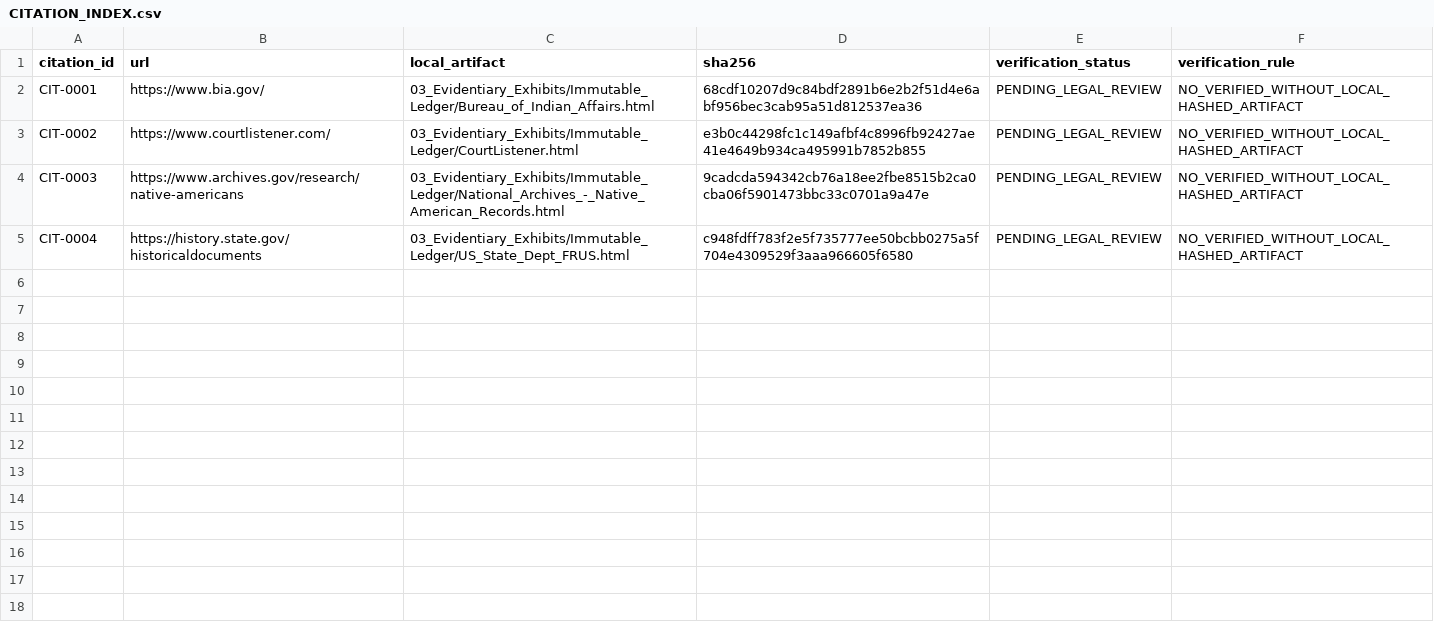
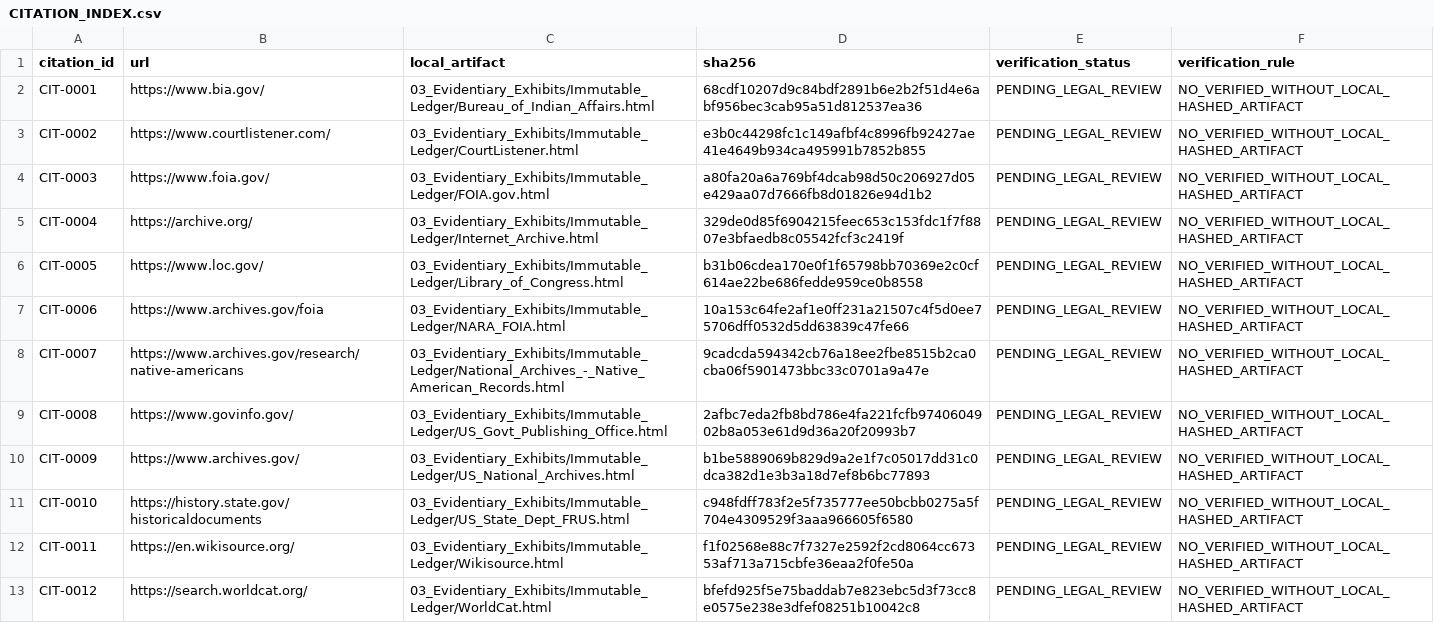
Before and after one commit to GlobalRestitutionAlliance/turtle-island-us-ca-bridgeport-indian-colony-master-litigation, a CSV file: 03_Evidentiary_Exhibits/CITATION_INDEX.csv, drawn as a sheet.

Commit message:
Batch 2b: harvest expanded sources, citations, manifests

```diff
--- a/03_Evidentiary_Exhibits/CITATION_INDEX.csv
+++ b/03_Evidentiary_Exhibits/CITATION_INDEX.csv
@@ -3,3 +3,11 @@ CIT-0001,https://www.bia.gov/,03_Evidentiary_Exhibits/Immutable_Ledger/Bureau_of
 CIT-0002,https://www.courtlistener.com/,03_Evidentiary_Exhibits/Immutable_Ledger/CourtListener.html,e3b0c44298fc1c149afbf4c8996fb92427ae41e4649b934ca495991b7852b855,PENDING_LEGAL_REVIEW,NO_VERIFIED_WITHOUT_LOCAL_HASHED_ARTIFACT
-CIT-0003,https://www.archives.gov/research/native-americans,03_Evidentiary_Exhibits/Immutable_Ledger/National_Archives_-_Native_American_Records.html,9cadcda594342cb76a18ee2fbe8515b2ca0cba06f5901473bbc33c0701a9a47e,PENDING_LEGAL_REVIEW,NO_VERIFIED_WITHOUT_LOCAL_HASHED_ARTIFACT
-CIT-0004,https://history.state.gov/historicaldocuments,03_Evidentiary_Exhibits/Immutable_Ledger/US_State_Dept_FRUS.html,c948fdff783f2e5f735777ee50bcbb0275a5f704e4309529f3aaa966605f6580,PENDING_LEGAL_REVIEW,NO_VERIFIED_WITHOUT_LOCAL_HASHED_ARTIFACT
+CIT-0003,https://www.foia.gov/,03_Evidentiary_Exhibits/Immutable_Ledger/FOIA.gov.html,a80fa20a6a769bf4dcab98d50c206927d05e429aa07d7666fb8d01826e94d1b2,PENDING_LEGAL_REVIEW,NO_VERIFIED_WITHOUT_LOCAL_HASHED_ARTIFACT
+CIT-0004,https://archive.org/,03_Evidentiary_Exhibits/Immutable_Ledger/Internet_Archive.html,329de0d85f6904215feec653c153fdc1f7f8807e3bfaedb8c05542fcf3c2419f,PENDING_LEGAL_REVIEW,NO_VERIFIED_WITHOUT_LOCAL_HASHED_ARTIFACT
+CIT-0005,https://www.loc.gov/,03_Evidentiary_Exhibits/Immutable_Ledger/Library_of_Congress.html,b31b06cdea170e0f1f65798bb70369e2c0cf614ae22be686fedde959ce0b8558,PENDING_LEGAL_REVIEW,NO_VERIFIED_WITHOUT_LOCAL_HASHED_ARTIFACT
+CIT-0006,https://www.archives.gov/foia,03_Evidentiary_Exhibits/Immutable_Ledger/NARA_FOIA.html,10a153c64fe2af1e0ff231a21507c4f5d0ee75706dff0532d5dd63839c47fe66,PENDING_LEGAL_REVIEW,NO_VERIFIED_WITHOUT_LOCAL_HASHED_ARTIFACT
+CIT-0007,https://www.archives.gov/research/native-americans,03_Evidentiary_Exhibits/Immutable_Ledger/National_Archives_-_Native_American_Records.html,9cadcda594342cb76a18ee2fbe8515b2ca0cba06f5901473bbc33c0701a9a47e,PENDING_LEGAL_REVIEW,NO_VERIFIED_WITHOUT_LOCAL_HASHED_ARTIFACT
+CIT-0008,https://www.govinfo.gov/,03_Evidentiary_Exhibits/Immutable_Ledger/US_Govt_Publishing_Office.html,2afbc7eda2fb8bd786e4fa221fcfb9740604902b8a053e61d9d36a20f20993b7,PENDING_LEGAL_REVIEW,NO_VERIFIED_WITHOUT_LOCAL_HASHED_ARTIFACT
+CIT-0009,https://www.archives.gov/,03_Evidentiary_Exhibits/Immutable_Ledger/US_National_Archives.html,b1be5889069b829d9a2e1f7c05017dd31c0dca382d1e3b3a18d7ef8b6bc77893,PENDING_LEGAL_REVIEW,NO_VERIFIED_WITHOUT_LOCAL_HASHED_ARTIFACT
+CIT-0010,https://history.state.gov/historicaldocuments,03_Evidentiary_Exhibits/Immutable_Ledger/US_State_Dept_FRUS.html,c948fdff783f2e5f735777ee50bcbb0275a5f704e4309529f3aaa966605f6580,PENDING_LEGAL_REVIEW,NO_VERIFIED_WITHOUT_LOCAL_HASHED_ARTIFACT
+CIT-0011,https://en.wikisource.org/,03_Evidentiary_Exhibits/Immutable_Ledger/Wikisource.html,f1f02568e88c7f7327e2592f2cd8064cc67353af713a715cbfe36eaa2f0fe50a,PENDING_LEGAL_REVIEW,NO_VERIFIED_WITHOUT_LOCAL_HASHED_ARTIFACT
+CIT-0012,https://search.worldcat.org/,03_Evidentiary_Exhibits/Immutable_Ledger/WorldCat.html,bfefd925f5e75baddab7e823ebc5d3f73cc8e0575e238e3dfef08251b10042c8,PENDING_LEGAL_REVIEW,NO_VERIFIED_WITHOUT_LOCAL_HASHED_ARTIFACT
```
Also changed, not shown: 32 other files.
